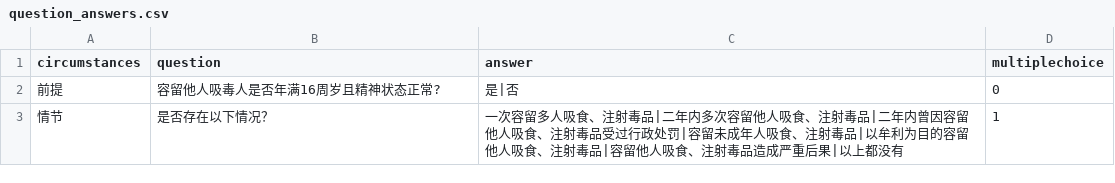
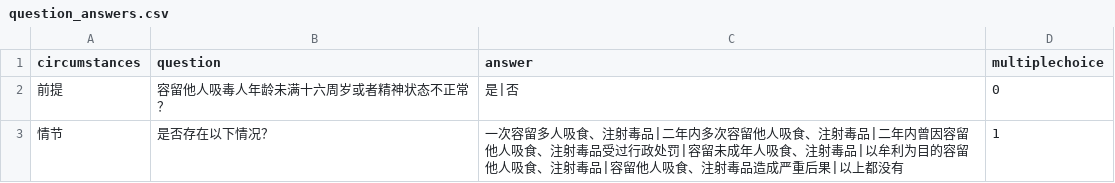
Before and after one commit to tsky-ygf/FYT_algorithm_project_bak, a CSV file: LawsuitPrejudgment/Criminal/base_config/容留他人吸毒/question_answers.csv, drawn as a sheet.

```diff
--- a/LawsuitPrejudgment/Criminal/base_config/容留他人吸毒/question_answers.csv
+++ b/LawsuitPrejudgment/Criminal/base_config/容留他人吸毒/question_answers.csv
@@ -1,3 +1,3 @@
 circumstances,question,answer,multiplechoice
-前提,容留他人吸毒人是否年满16周岁且精神状态正常?,是|否,0
+前提,容留他人吸毒人年龄未满十六周岁或者精神状态不正常？,是|否,0
 情节,是否存在以下情况？,一次容留多人吸食、注射毒品|二年内多次容留他人吸食、注射毒品|二年内曾因容留他人吸食、注射毒品受过行政处罚|容留未成年人吸食、注射毒品|以牟利为目的容留他人吸食、注射毒品|容留他人吸食、注射毒品造成严重后果|以上都没有,1
```
Also changed, not shown: LawsuitPrejudgment/Criminal/base_config/盗窃/question_answers.csv, 4 other files.
